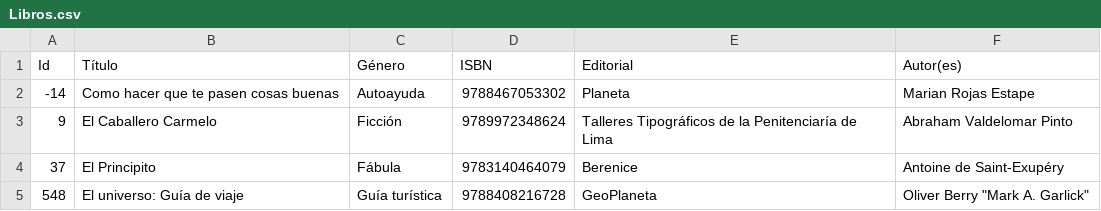
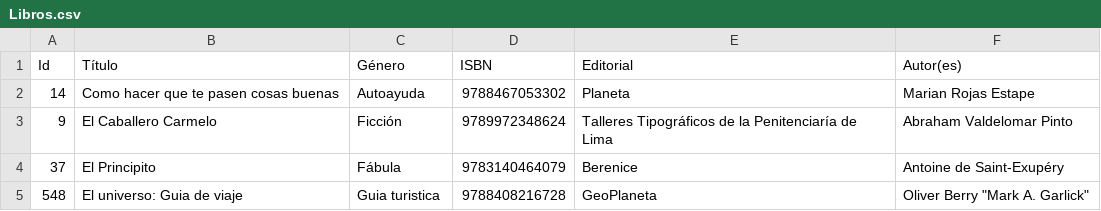
Before and after one commit to Lostgrammer/proyecto_unidad, a CSV file: Libros.csv, drawn as a sheet.

Commit message:
Libros.csv

```diff
--- a/Libros.csv
+++ b/Libros.csv
@@ -1,5 +1,5 @@
 Id,Título,Género,ISBN,Editorial,Autor(es)
--14,"Como hacer que te pasen cosas buenas",Autoayuda,9788467053302,Planeta,"Marian Rojas Estape"
+14,"Como hacer que te pasen cosas buenas",Autoayuda,9788467053302,Planeta,"Marian Rojas Estape"
 9,"El Caballero Carmelo",Ficción,9789972348624,Talleres Tipográficos de la Penitenciaría de Lima,"Abraham Valdelomar Pinto"
 37,"El Principito",Fábula,9783140464079,Berenice,"Antoine de Saint-Exupéry"
-548,"El universo: Guía de viaje",Guía turística,9788408216728,GeoPlaneta,"Oliver Berry" "Mark A. Garlick"
+548,"El universo: Guia de viaje",Guia turistica,9788408216728,GeoPlaneta,"Oliver Berry" "Mark A. Garlick"
```
